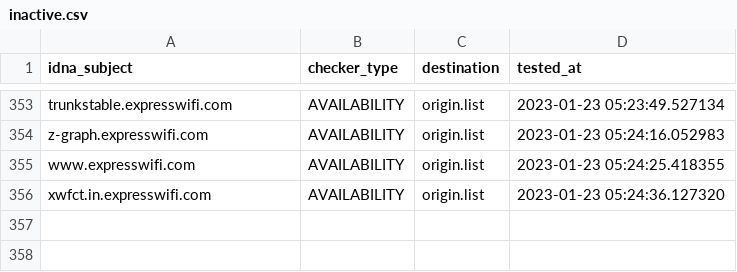
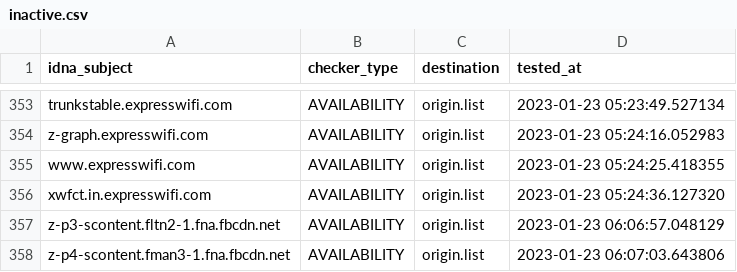
Before and after one commit to dead-hosts/hosts_facebook0_git_kowith337, a CSV file: .pyfunceble/inactive.csv, drawn as a sheet; only a part is shown, gaps mark what is left out; the diff names each change by its address in the sheet, - before the commit and + after, or states it on an @@ line.

```diff
--- a/.pyfunceble/inactive.csv
+++ b/.pyfunceble/inactive.csv
+row 357: z-p3-scontent.fltn2-1.fna.fbcdn.net | AVAILABILITY | origin.list | 2023-01-23 06:06:57.048129
+row 358: z-p4-scontent.fman3-1.fna.fbcdn.net | AVAILABILITY | origin.list | 2023-01-23 06:07:03.643806
```
Also changed, not shown: 11 other files.
